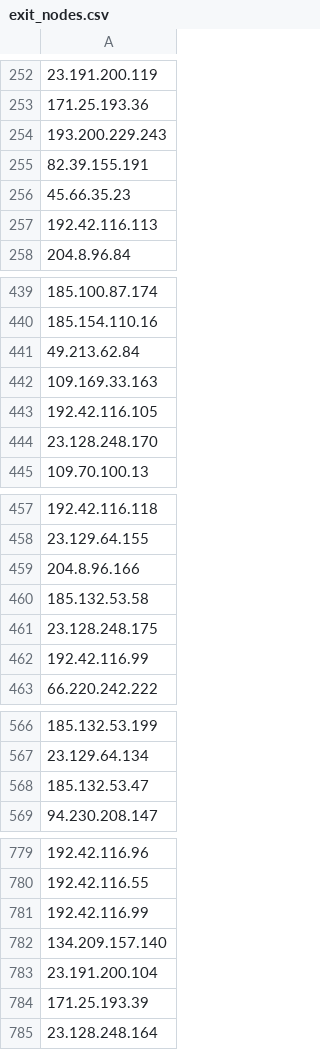
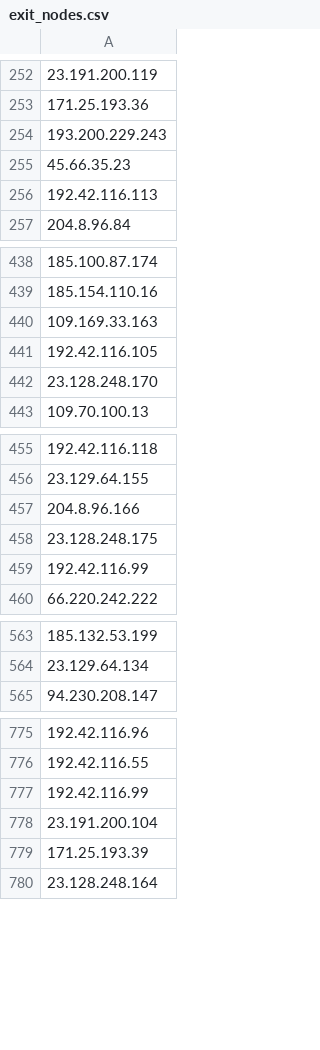
Before and after one commit to jjewitt/TOR_List, a CSV file: lists/exit_nodes.csv, drawn as a sheet; only a part is shown, gaps mark what is left out; removed rows and columns are numbered as before the commit, all else as after; the diff covers the shown part only; the diff names each change by its address in the sheet, - before the commit and + after, or states it on an @@ line.

```diff
--- a/lists/exit_nodes.csv
+++ b/lists/exit_nodes.csv
-row 255: 82.39.155.191
-row 441: 49.213.62.84
-row 460: 185.132.53.58
-row 568: 185.132.53.47
-row 782: 134.209.157.140
```
Also changed, not shown: 2 added rows and 13 removed rows elsewhere in this file, lists/guard_nodes.csv, lists/recent_nodes.csv, 1 other file.
